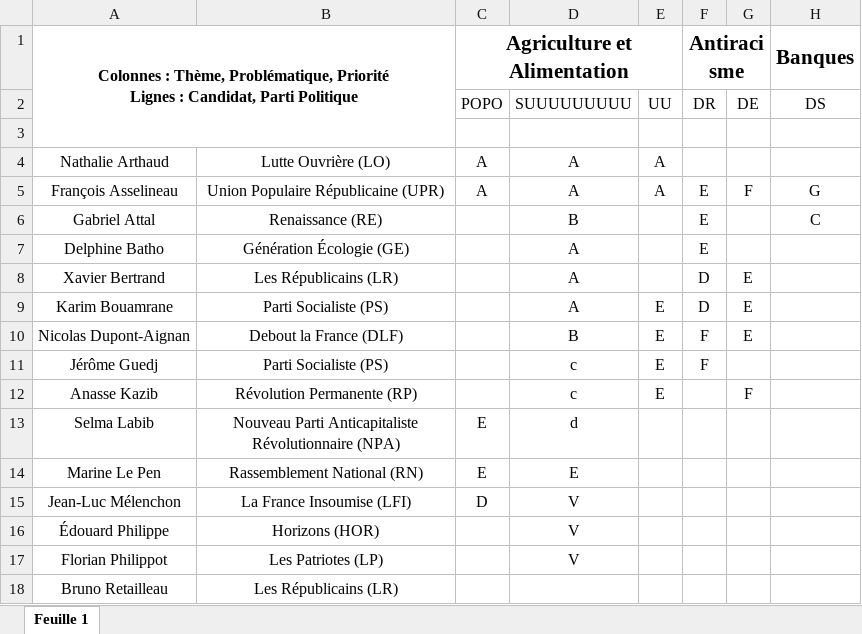
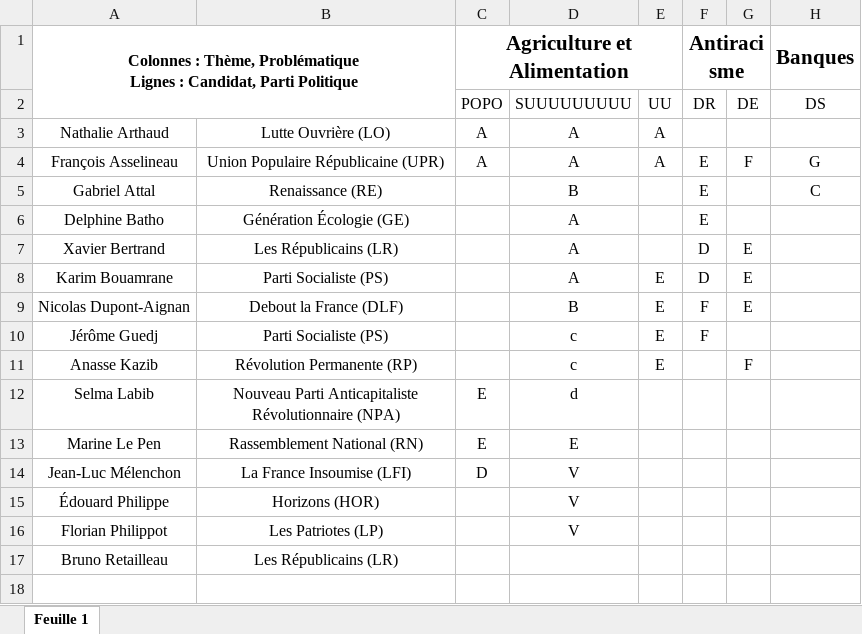
Before and after one commit to Enzoooooooooooooooooooo/programmes-2027, an Excel workbook: Comparaison_programmes.xlsx, sheet Feuille 1, drawn as a sheet; only a part is shown; values as stored, in another font and other column widths than the file's, no borders; charts and pictures not drawn; rows hold the shown columns only; ↵ is a line break in a cell; the diff names each change by its address in the sheet, - before the commit and + after, or states it on an @@ line.

Commit message:
Add files via upload

```diff
--- a/Comparaison_programmes.xlsx (sheet Feuille 1)
+++ b/Comparaison_programmes.xlsx (sheet Feuille 1)
-A1: …: Thème, Problématique, Priorité ↵ Lignes :…
+A1: …: Thème, Problématique ↵ Lignes :…
-row 3: (empty)
```
